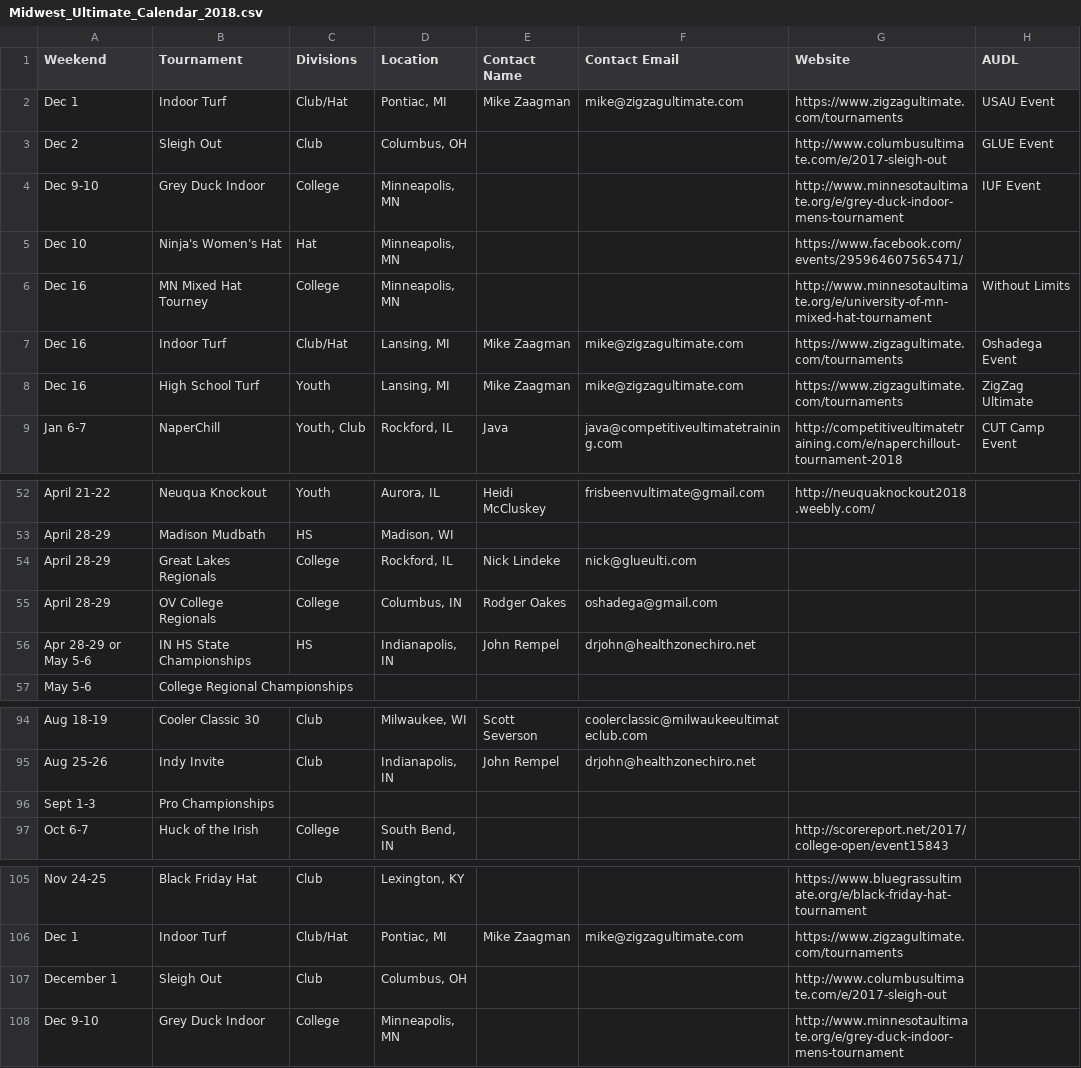
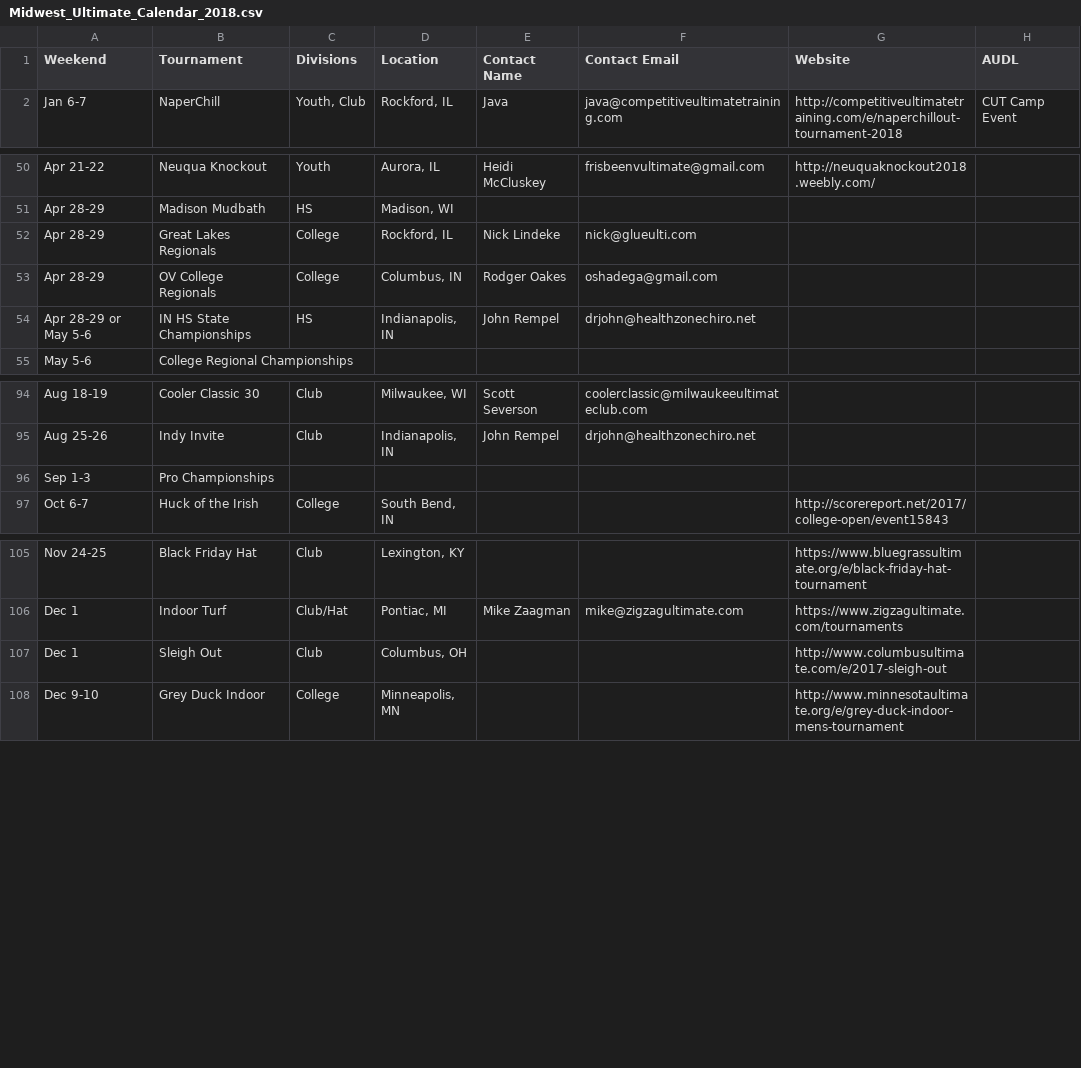
Before and after one commit to Pjmcnally/google_calendar, a CSV file: Midwest_Ultimate_Calendar_2018.csv, drawn as a sheet; only a part is shown, gaps mark what is left out; removed rows and columns are numbered as before the commit, all else as after; the diff covers the shown part only; the diff names each change by its address in the sheet, - before the commit and + after, or states it on an @@ line.

Commit message:
Clean up data. Change all months to 3 digit abbreviations. Break apart events that split over two months.

```diff
--- a/Midwest_Ultimate_Calendar_2018.csv
+++ b/Midwest_Ultimate_Calendar_2018.csv
-row 2: Dec 1 | Indoor Turf | Club/Hat | Pontiac, MI | Mike Zaagman | mike@zigzagultimate.com | https://www.zigzagultimate.com/tournaments | USAU Event
-row 3: Dec 2 | Sleigh Out | Club | Columbus, OH |  |  | http://www.columbusultimate.com/e/2017-sleigh-out | GLUE Event
-row 4: Dec 9-10 | Grey Duck Indoor | College | Minneapolis, MN |  |  | http://www.minnesotaultimate.org/e/grey-duck-indoor-mens-tournament | IUF Event
-row 5: Dec 10 | Ninja's Women's Hat | Hat | Minneapolis, MN |  |  | https://www.facebook.com/events/295964607565471/
-row 6: Dec 16 | MN Mixed Hat Tourney | College | Minneapolis, MN |  |  | http://www.minnesotaultimate.org/e/university-of-mn-mixed-hat-tournament | Without Limits
-row 7: Dec 16 | Indoor Turf | Club/Hat | Lansing, MI | Mike Zaagman | mike@zigzagultimate.com | https://www.zigzagultimate.com/tournaments | Oshadega Event
-row 8: Dec 16 | High School Turf | Youth | Lansing, MI | Mike Zaagman | mike@zigzagultimate.com | https://www.zigzagultimate.com/tournaments | ZigZag Ultimate
-A50 (Weekend): April 21-22
+A50 (Weekend): Apr 21-22
-A51:A53 (Weekend): April 28-29
+A51:A53 (Weekend): Apr 28-29
-A96 (Weekend): Sept 1-3
+A96 (Weekend): Sep 1-3
-A107 (Weekend): December 1
+A107 (Weekend): Dec 1
```
Also changed, not shown: 9 added rows, 2 removed rows and 43 edited cells elsewhere in this file.
